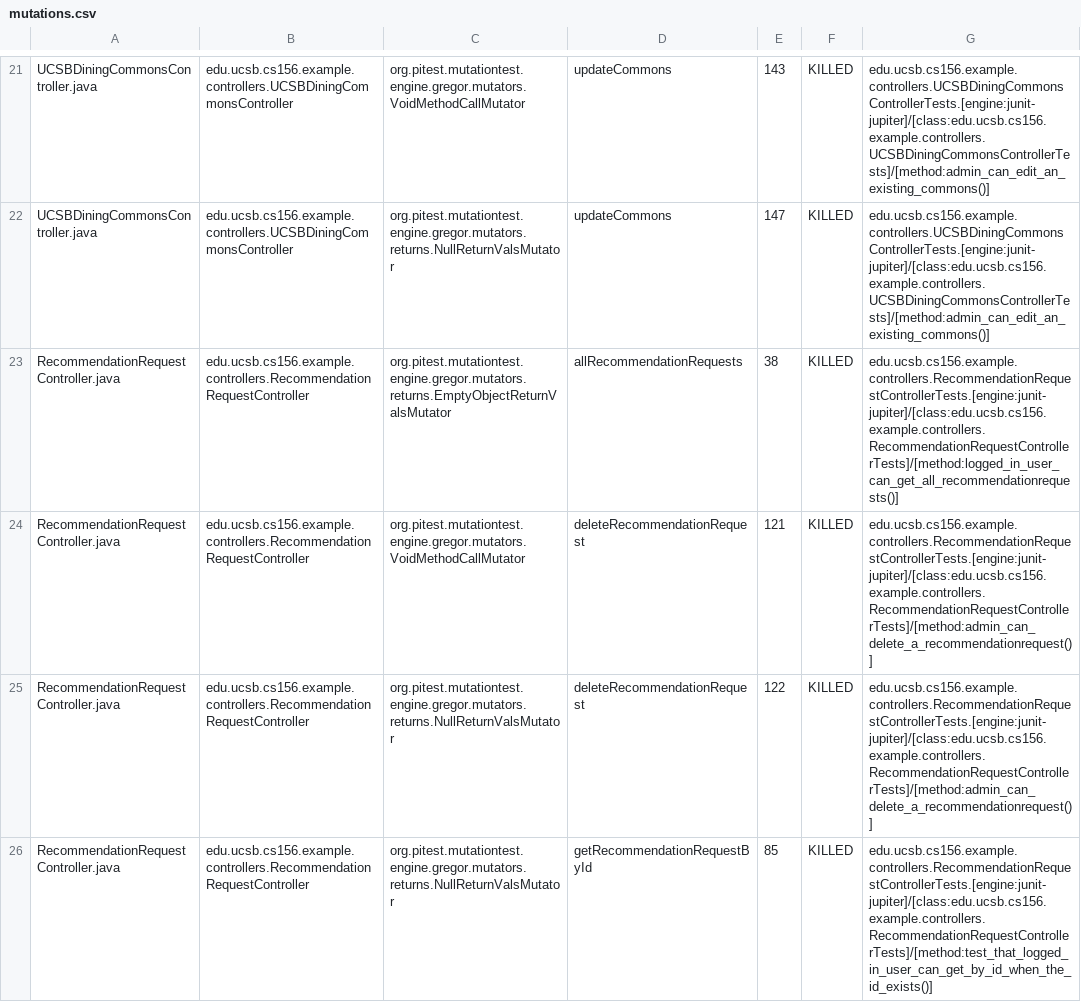
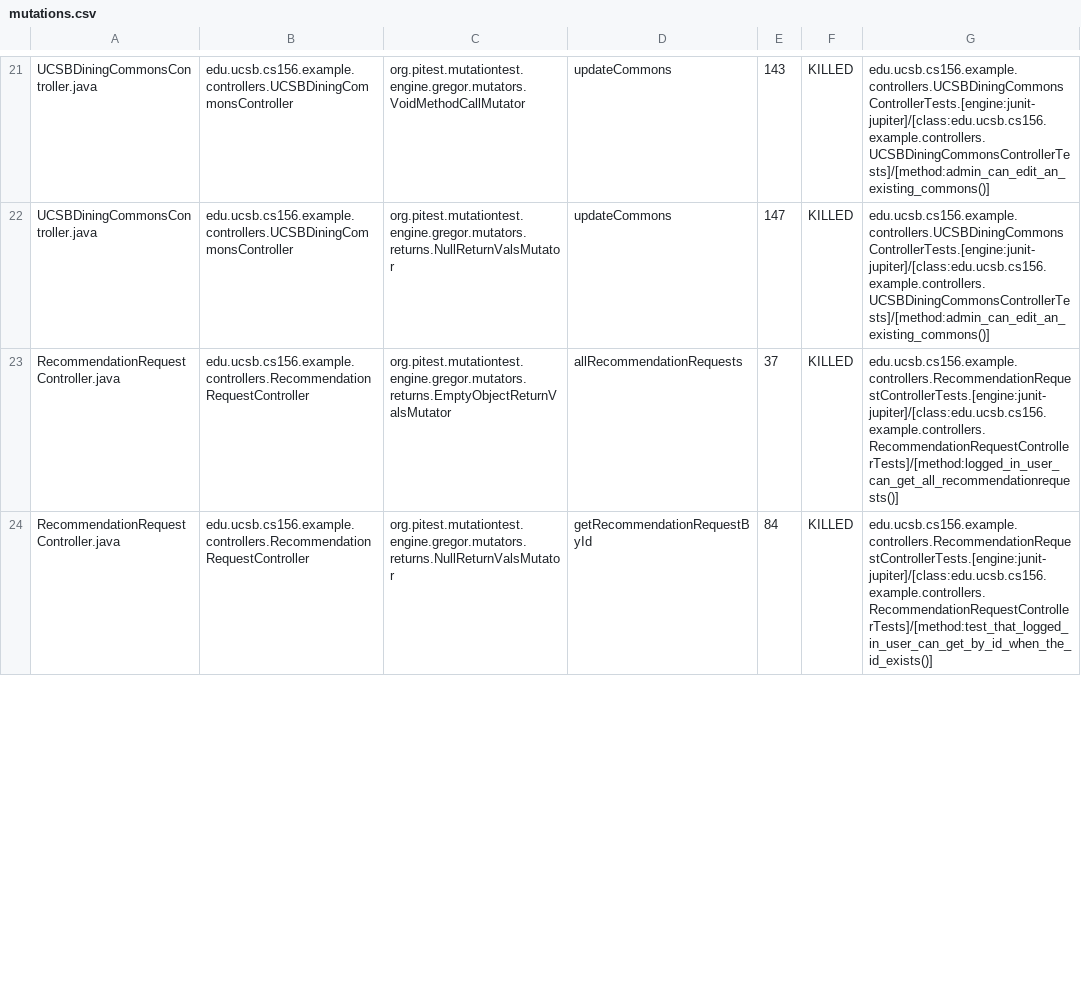
Before and after one commit to ucsb-cs156-f25/team01-f25-11, a CSV file: pitest/mutations.csv, drawn as a sheet; only a part is shown, gaps mark what is left out; the diff covers the shown part only.

Commit message:
Deploying to gh-pages from @ ucsb-cs156-f25/team01-f25-11@03ef7d3294226722275bd9f563251b8fd71a79ba 🚀

```diff
--- a/pitest/mutations.csv
+++ b/pitest/mutations.csv
@@ -22,5 +22,3 @@ UCSBDiningCommonsController.java,edu.ucsb.cs156.example.controllers.UCSBDiningCo
 UCSBDiningCommonsController.java,edu.ucsb.cs156.example.controllers.UCSBDiningCommonsController,org.pitest.mutationtest.engine.gregor.mutators.returns.NullReturnValsMutator,updateCommons,147,KILLED,edu.ucsb.cs156.example.controllers.UCSBDiningCommonsControllerTests.[engine:junit-jupiter]/[class:edu.ucsb.cs156.example.controllers.UCSBDiningCommonsControllerTests]/[method:admin_can_edit_an_existing_commons()]
-RecommendationRequestController.java,edu.ucsb.cs156.example.controllers.RecommendationRequestController,org.pitest.mutationtest.engine.gregor.mutators.returns.EmptyObjectReturnValsMutator,allRecommendationRequests,38,KILLED,edu.ucsb.cs156.example.controllers.RecommendationRequestControllerTests.[engine:junit-jupiter]/[class:edu.ucsb.cs156.example.controllers.RecommendationRequestControllerTests]/[method:logged_in_user_can_get_all_recommendationrequests()]
-RecommendationRequestController.java,edu.ucsb.cs156.example.controllers.RecommendationRequestController,org.pitest.mutationtest.engine.gregor.mutators.VoidMethodCallMutator,deleteRecommendationRequest,121,KILLED,edu.ucsb.cs156.example.controllers.RecommendationRequestControllerTests.[engine:junit-jupiter]/[class:edu.ucsb.cs156.example.controllers.RecommendationRequestControllerTests]/[method:admin_can_delete_a_recommendationrequest()]
-RecommendationRequestController.java,edu.ucsb.cs156.example.controllers.RecommendationRequestController,org.pitest.mutationtest.engine.gregor.mutators.returns.NullReturnValsMutator,deleteRecommendationRequest,122,KILLED,edu.ucsb.cs156.example.controllers.RecommendationRequestControllerTests.[engine:junit-jupiter]/[class:edu.ucsb.cs156.example.controllers.RecommendationRequestControllerTests]/[method:admin_can_delete_a_recommendationrequest()]
-RecommendationRequestController.java,edu.ucsb.cs156.example.controllers.RecommendationRequestController,org.pitest.mutationtest.engine.gregor.mutators.returns.NullReturnValsMutator,getRecommendationRequestById,85,KILLED,edu.ucsb.cs156.example.controllers.RecommendationRequestControllerTests.[engine:junit-jupiter]/[class:edu.ucsb.cs156.example.controllers.RecommendationRequestControllerTests]/[method:test_that_logged_in_user_can_get_by_id_when_the_id_exists()]
+RecommendationRequestController.java,edu.ucsb.cs156.example.controllers.RecommendationRequestController,org.pitest.mutationtest.engine.gregor.mutators.returns.EmptyObjectReturnValsMutator,allRecommendationRequests,37,KILLED,edu.ucsb.cs156.example.controllers.RecommendationRequestControllerTests.[engine:junit-jupiter]/[class:edu.ucsb.cs156.example.controllers.RecommendationRequestControllerTests]/[method:logged_in_user_can_get_all_recommendationrequests()]
+RecommendationRequestController.java,edu.ucsb.cs156.example.controllers.RecommendationRequestController,org.pitest.mutationtest.engine.gregor.mutators.returns.NullReturnValsMutator,getRecommendationRequestById,84,KILLED,edu.ucsb.cs156.example.controllers.RecommendationRequestControllerTests.[engine:junit-jupiter]/[class:edu.ucsb.cs156.example.controllers.RecommendationRequestControllerTests]/[method:test_that_logged_in_user_can_get_by_id_when_the_id_exists()]
```
Also changed, not shown: 1 removed row and 18 edited cells elsewhere in this file, 19 other files.
